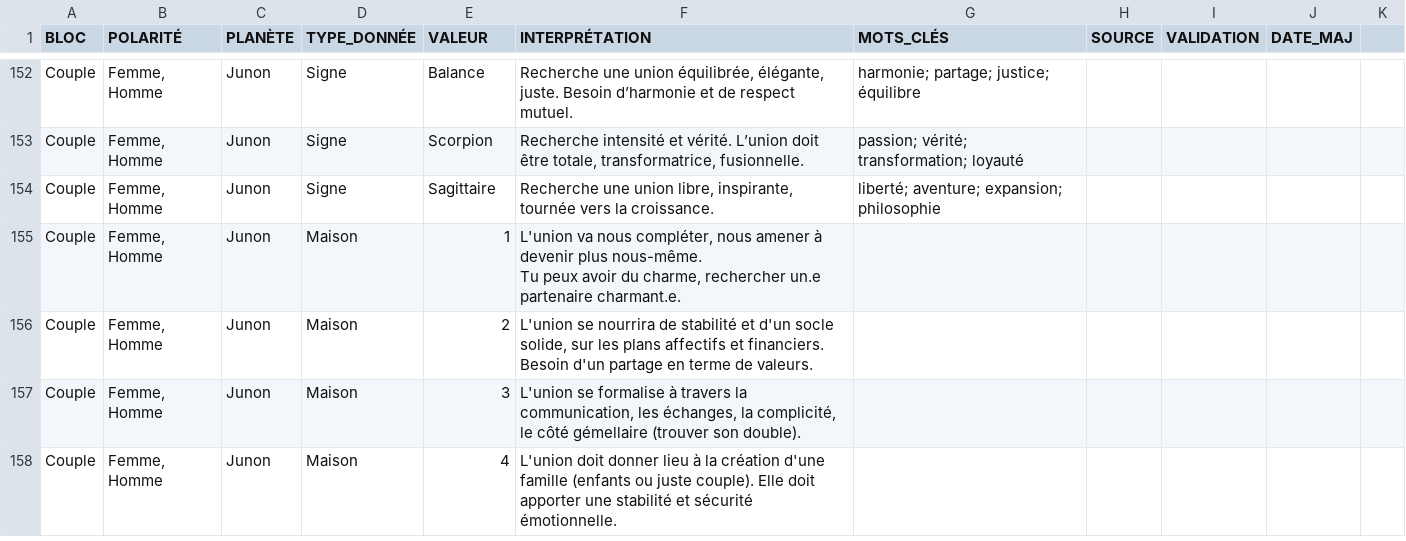
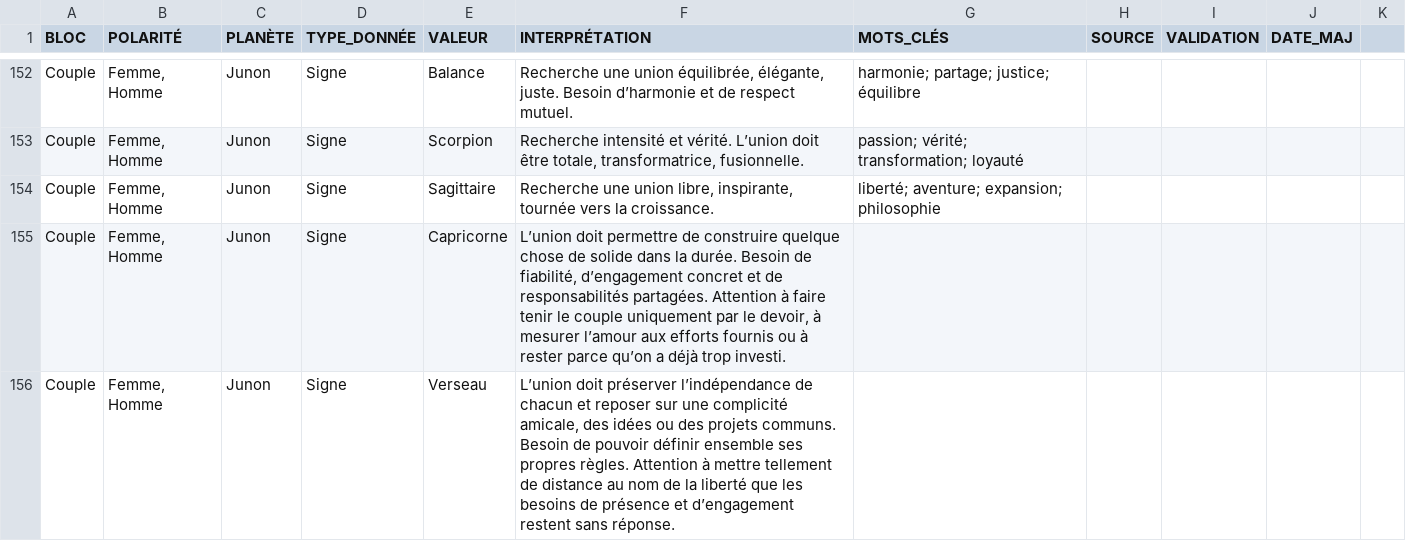
Before and after one commit to bycecilecl/lesfousdastro, a CSV file: data/amour/placements.csv, drawn as a sheet; only a part is shown, gaps mark what is left out; the shorter side is filled out with more unchanged rows; the diff covers the shown part only.

Commit message:
update profil amoureux

```diff
--- a/data/amour/placements.csv
+++ b/data/amour/placements.csv
@@ -156 +156,3 @@ Couple,"Femme, Homme",Junon,Signe,Scorpion,"Recherche intensité et vérité. L
 Couple,"Femme, Homme",Junon,Signe,Sagittaire,"Recherche une union libre, inspirante, tournée vers la croissance.",liberté; aventure; expansion; philosophie,,,,
+Couple,"Femme, Homme",Junon,Signe,Capricorne,"L’union doit permettre de construire quelque chose de solide dans la durée. Besoin de fiabilité, d’engagement concret et de responsabilités partagées. Attention à faire tenir le couple uniquement par le devoir, à mesurer l’amour aux efforts fournis ou à rester parce qu’on a déjà trop investi.",,,,,
+Couple,"Femme, Homme",Junon,Signe,Verseau,"L’union doit préserver l’indépendance de chacun et reposer sur une complicité amicale, des idées ou des projets communs. Besoin de pouvoir définir ensemble ses propres règles. Attention à mettre tellement de distance au nom de la liberté que les besoins de présence et d’engagement restent sans réponse.",,,,,
```
Also changed, not shown: 1 added row and 2 edited cells elsewhere in this file, data/amour/aspects.csv, data/amour/etat_planete.csv, 17 other files.
